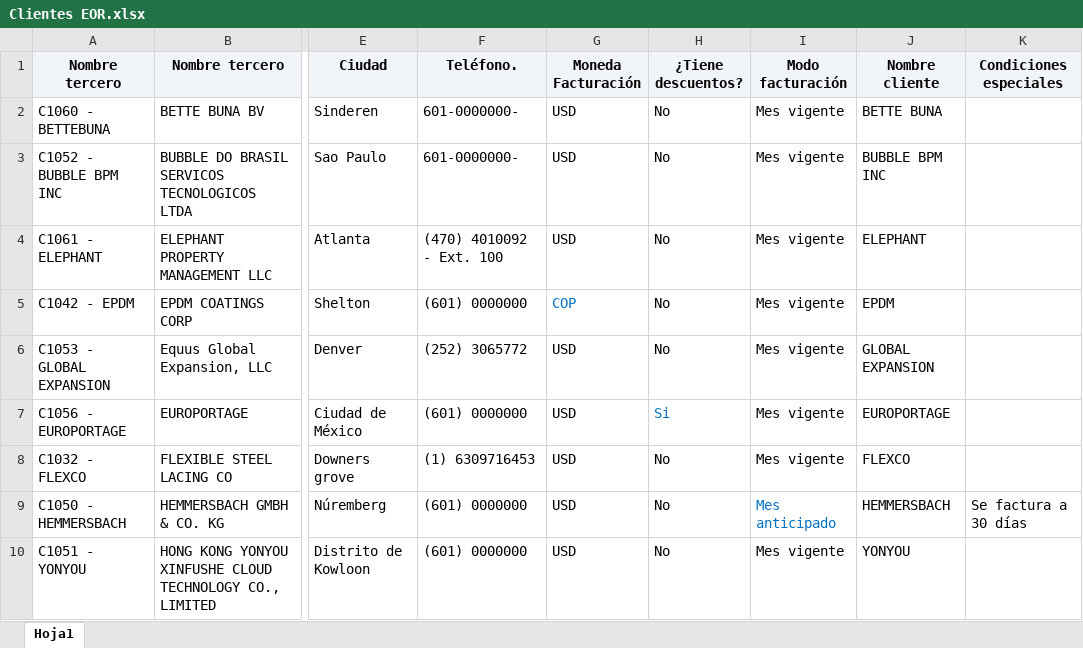
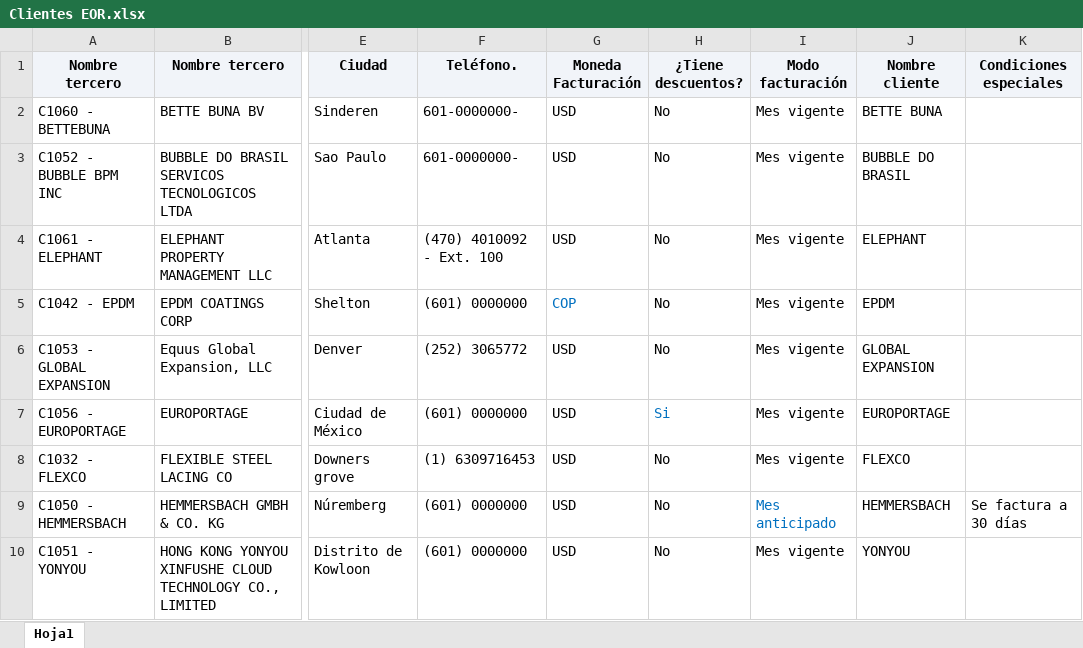
Before and after one commit to Solutionsandpayroll/Web-Facturacion-EOR, an Excel workbook: public/Clientes EOR.xlsx, sheet Hoja1, drawn as a sheet; only a part is shown, gaps mark what is left out; values as stored, in another font and other column widths than the file's, no borders; conditional formats not drawn; the diff names each change by its address in the sheet, - before the commit and + after, or states it on an @@ line.

Commit message:
Cambio de nombre del cliente BUBBLE

```diff
--- a/public/Clientes EOR.xlsx (sheet Hoja1)
+++ b/public/Clientes EOR.xlsx (sheet Hoja1)
-J3 (Nombre cliente): BUBBLE BPM INC
+J3 (Nombre cliente): BUBBLE DO BRASIL
```
